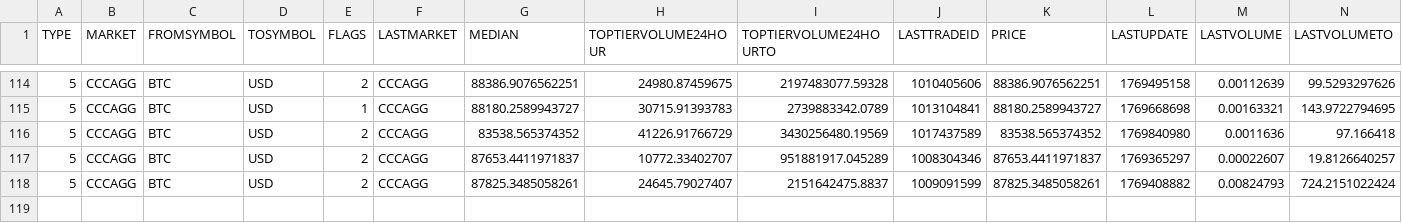
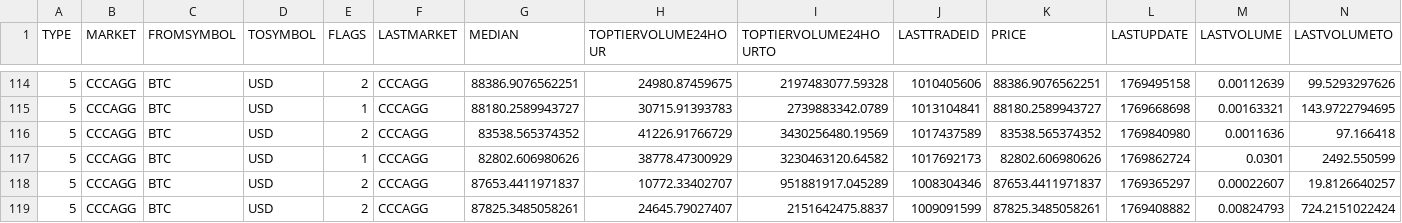
Before and after one commit to stpunos/bitcoin-datasets, a CSV file: data/coindesk/pricemultifull.csv, drawn as a sheet; only a part is shown, gaps mark what is left out; rows hold the shown columns only; the diff names each change by its address in the sheet, - before the commit and + after, or states it on an @@ line.

```diff
--- a/data/coindesk/pricemultifull.csv
+++ b/data/coindesk/pricemultifull.csv
+row 117: 5 | CCCAGG | BTC | USD | 1 | CCCAGG | 82802.606980626 | 38778.47300929 | 3230463120.64582 | 1017692173 | 82802.606980626 | 1769862724 | 0.0301 | 2492.550599
```
Also changed, not shown: data/coindesk/histoday.csv, data/coindesk/histohour.csv, 2 other files.
